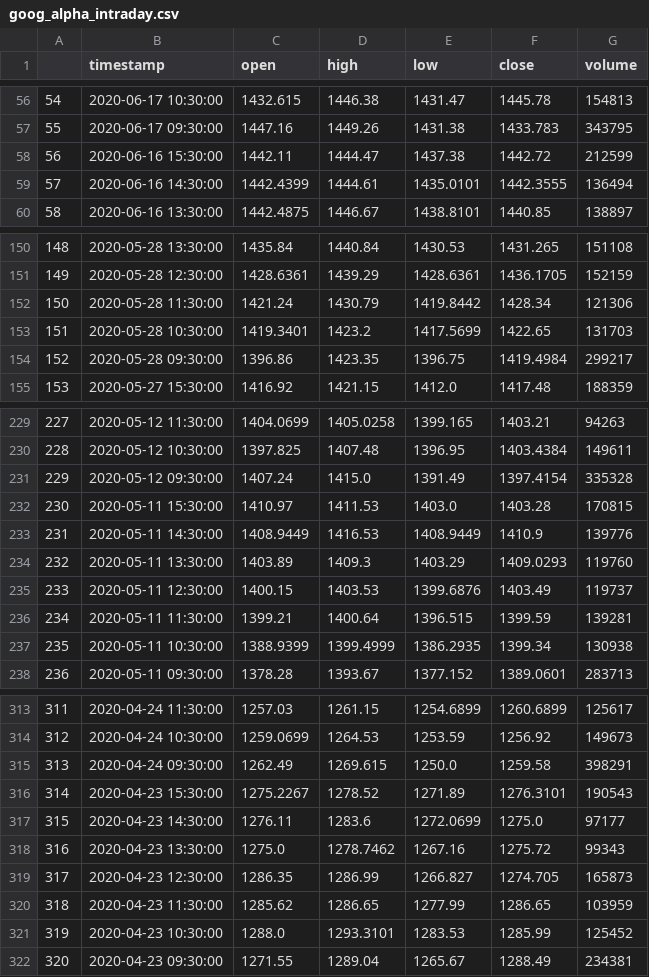
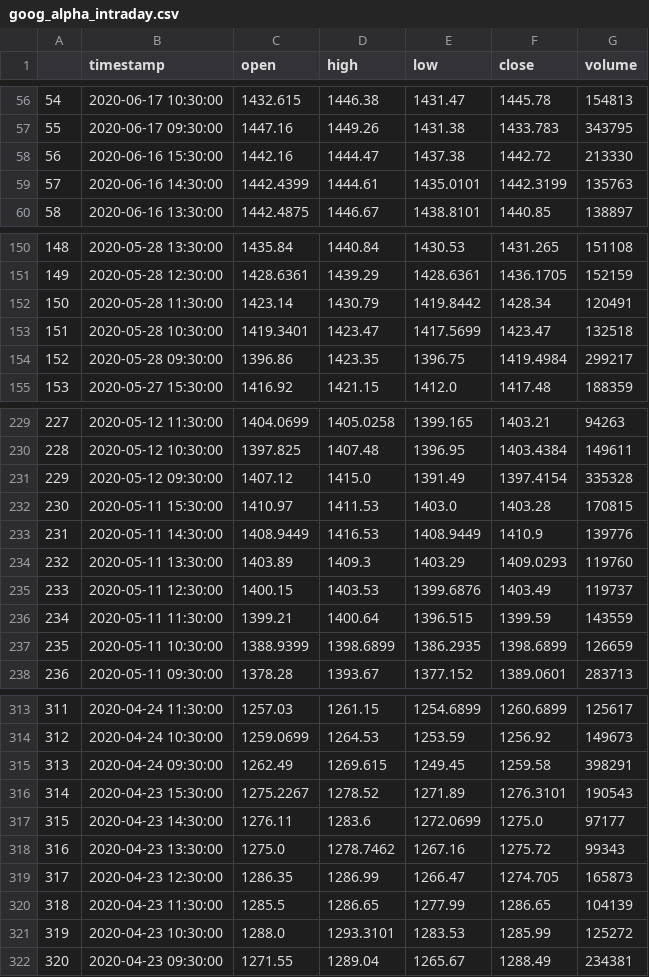
Before and after one commit to emilurosev/Stock-Data, a CSV file: results/goog_alpha_intraday.csv, drawn as a sheet; only a part is shown, gaps mark what is left out; the diff covers the shown part only.

```diff
--- a/results/goog_alpha_intraday.csv
+++ b/results/goog_alpha_intraday.csv
@@ -57,4 +57,4 @@
 55,2020-06-17 09:30:00,1447.16,1449.26,1431.38,1433.783,343795
-56,2020-06-16 15:30:00,1442.11,1444.47,1437.38,1442.72,212599
-57,2020-06-16 14:30:00,1442.4399,1444.61,1435.0101,1442.3555,136494
+56,2020-06-16 15:30:00,1442.16,1444.47,1437.38,1442.72,213330
+57,2020-06-16 14:30:00,1442.4399,1444.61,1435.0101,1442.3199,135763
 58,2020-06-16 13:30:00,1442.4875,1446.67,1438.8101,1440.85,138897
@@ -151,4 +151,4 @@
 149,2020-05-28 12:30:00,1428.6361,1439.29,1428.6361,1436.1705,152159
-150,2020-05-28 11:30:00,1421.24,1430.79,1419.8442,1428.34,121306
-151,2020-05-28 10:30:00,1419.3401,1423.2,1417.5699,1422.65,131703
+150,2020-05-28 11:30:00,1423.14,1430.79,1419.8442,1428.34,120491
+151,2020-05-28 10:30:00,1419.3401,1423.47,1417.5699,1423.47,132518
 152,2020-05-28 09:30:00,1396.86,1423.35,1396.75,1419.4984,299217
@@ -230,3 +230,3 @@
 228,2020-05-12 10:30:00,1397.825,1407.48,1396.95,1403.4384,149611
-229,2020-05-12 09:30:00,1407.24,1415.0,1391.49,1397.4154,335328
+229,2020-05-12 09:30:00,1407.12,1415.0,1391.49,1397.4154,335328
 230,2020-05-11 15:30:00,1410.97,1411.53,1403.0,1403.28,170815
@@ -235,4 +235,4 @@
 233,2020-05-11 12:30:00,1400.15,1403.53,1399.6876,1403.49,119737
-234,2020-05-11 11:30:00,1399.21,1400.64,1396.515,1399.59,139281
-235,2020-05-11 10:30:00,1388.9399,1399.4999,1386.2935,1399.34,130938
+234,2020-05-11 11:30:00,1399.21,1400.64,1396.515,1399.59,143559
+235,2020-05-11 10:30:00,1388.9399,1398.6899,1386.2935,1398.6899,126659
 236,2020-05-11 09:30:00,1378.28,1393.67,1377.152,1389.0601,283713
@@ -314,3 +314,3 @@
 312,2020-04-24 10:30:00,1259.0699,1264.53,1253.59,1256.92,149673
-313,2020-04-24 09:30:00,1262.49,1269.615,1250.0,1259.58,398291
+313,2020-04-24 09:30:00,1262.49,1269.615,1249.45,1259.58,398291
 314,2020-04-23 15:30:00,1275.2267,1278.52,1271.89,1276.3101,190543
@@ -318,5 +318,5 @@
 316,2020-04-23 13:30:00,1275.0,1278.7462,1267.16,1275.72,99343
-317,2020-04-23 12:30:00,1286.35,1286.99,1266.827,1274.705,165873
-318,2020-04-23 11:30:00,1285.62,1286.65,1277.99,1286.65,103959
-319,2020-04-23 10:30:00,1288.0,1293.3101,1283.53,1285.99,125452
+317,2020-04-23 12:30:00,1286.35,1286.99,1266.47,1274.705,165873
+318,2020-04-23 11:30:00,1285.5,1286.65,1277.99,1286.65,104139
+319,2020-04-23 10:30:00,1288.0,1293.3101,1283.53,1285.99,125272
 320,2020-04-23 09:30:00,1271.55,1289.04,1265.67,1288.49,234381
```
Also changed, not shown: 68 edited cells elsewhere in this file, results/aapl_alpha_intraday.csv, results/ko_alpha_intraday.csv, 3 other files.
